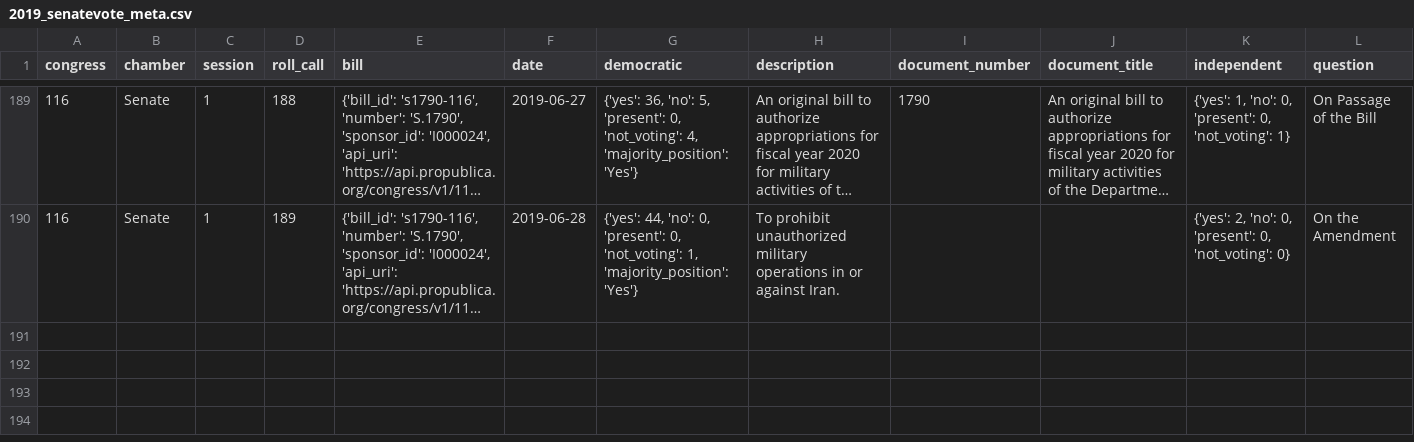
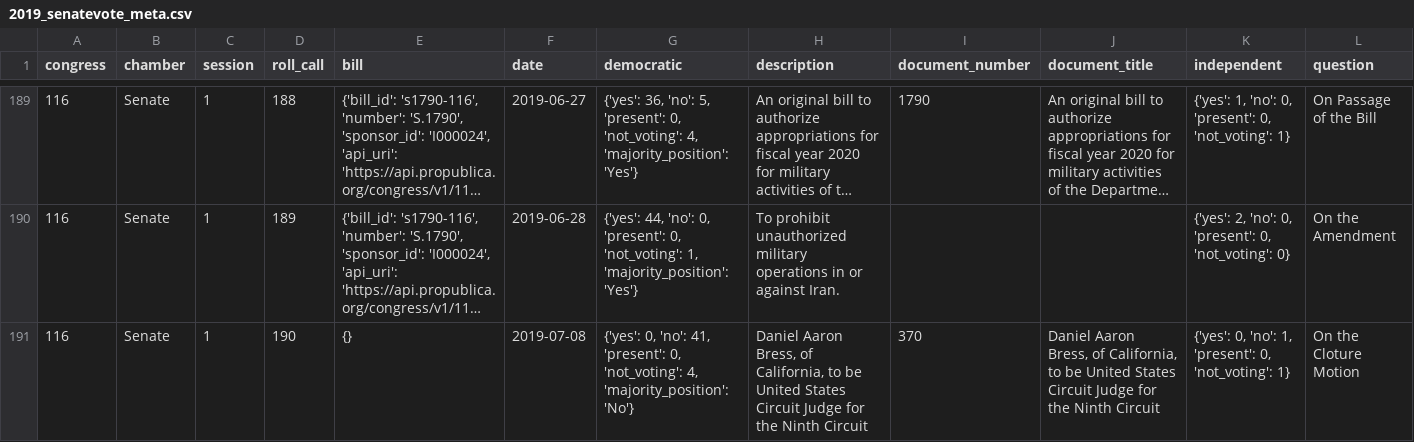
Before and after one commit to Nhorning/Congressional_Survival, a CSV file: Data/Cache/2019_senatevote_meta.csv, drawn as a sheet; only a part is shown, gaps mark what is left out; long unchanged cells end in …; rows hold the shown columns only; the diff names each change by its address in the sheet, - before the commit and + after, or states it on an @@ line.

```diff
--- a/Data/Cache/2019_senatevote_meta.csv
+++ b/Data/Cache/2019_senatevote_meta.csv
+row 191: 116 | Senate | 1 | 190 | {} | 2019-07-08 | {'yes': 0, 'no': 41, 'present': 0, 'not_voting': 4, 'majority_position': 'No'} | Daniel Aaron Bress, of California, to be United States Circuit Judge for the Ninth Circuit | 370 | Daniel Aaron Bress, of California, to be United States Circuit Judge for the Ninth Circuit | {'yes': 0, 'no': 1, 'present': 0, 'not_voting': 1} | On the Cloture Motion
```
Also changed, not shown: Data/Cache/2019_housevote_meta.csv, 2 other files.
